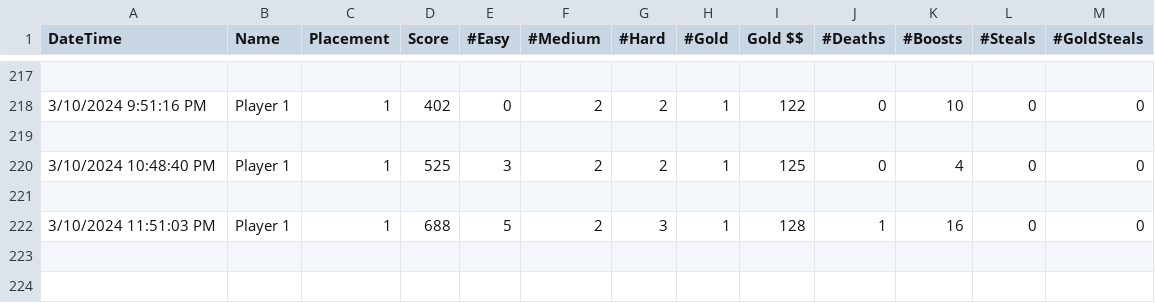
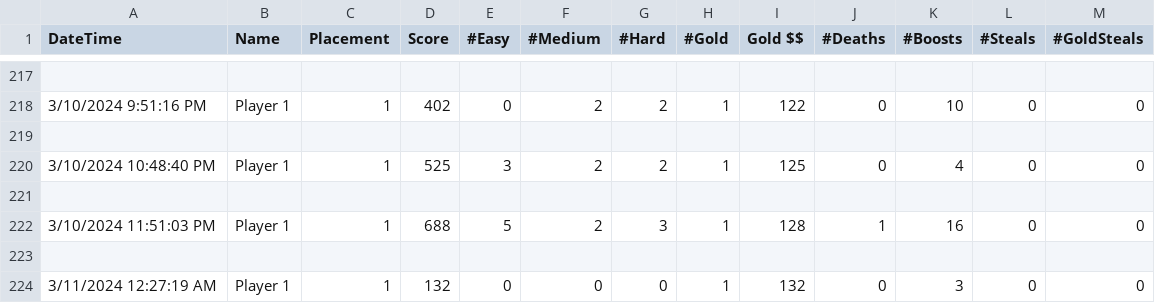
Before and after one commit to alexfish3/CapstoneYear4, a CSV file: Assets/StreamingAssets/QAData.csv, drawn as a sheet; only a part is shown, gaps mark what is left out.

```diff
--- a/Assets/StreamingAssets/QAData.csv
+++ b/Assets/StreamingAssets/QAData.csv
@@ -222 +222,3 @@ DateTime,Name,Placement,Score,#Easy,#Medium,#Hard,#Gold,Gold $$,#Deaths,#Boosts,
 3/10/2024 11:51:03 PM,Player 1,1,688,5,2,3,1,128,1,16,0,0
+
+3/11/2024 12:27:19 AM,Player 1,1,132,0,0,0,1,132,0,3,0,0
```
Also changed, not shown: 18 other files.
